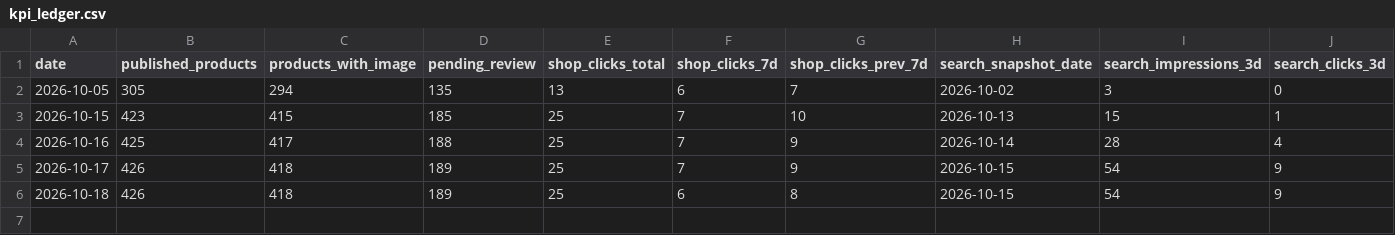
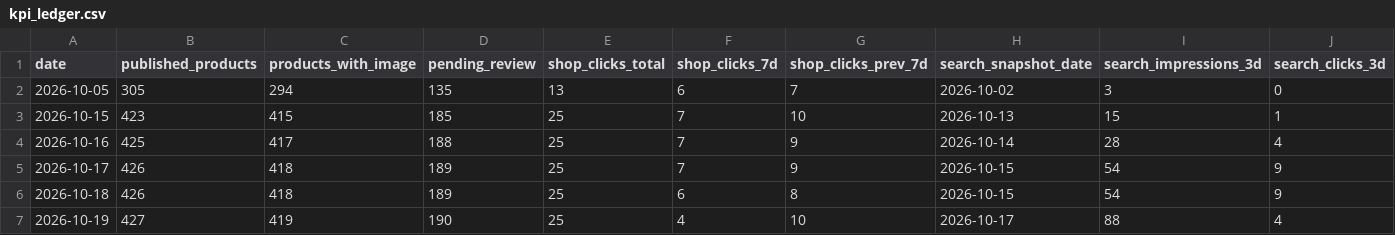
Before and after one commit to kiy-art/ddd, a CSV file: docs/knowledge/kpi_ledger.csv, drawn as a sheet; only a part is shown; rows hold the shown columns only; the diff names each change by its address in the sheet, - before the commit and + after, or states it on an @@ line.

```diff
--- a/docs/knowledge/kpi_ledger.csv
+++ b/docs/knowledge/kpi_ledger.csv
+row 7: 2026-10-19 | 427 | 419 | 190 | 25 | 4 | 10 | 2026-10-17 | 88 | 4
```
Also changed, not shown: 2 other files.
